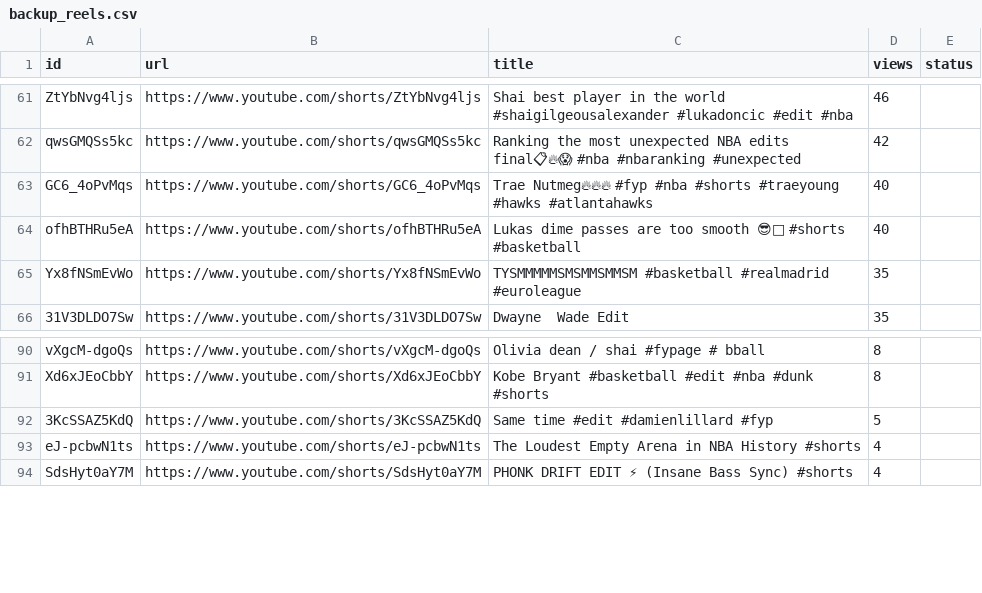
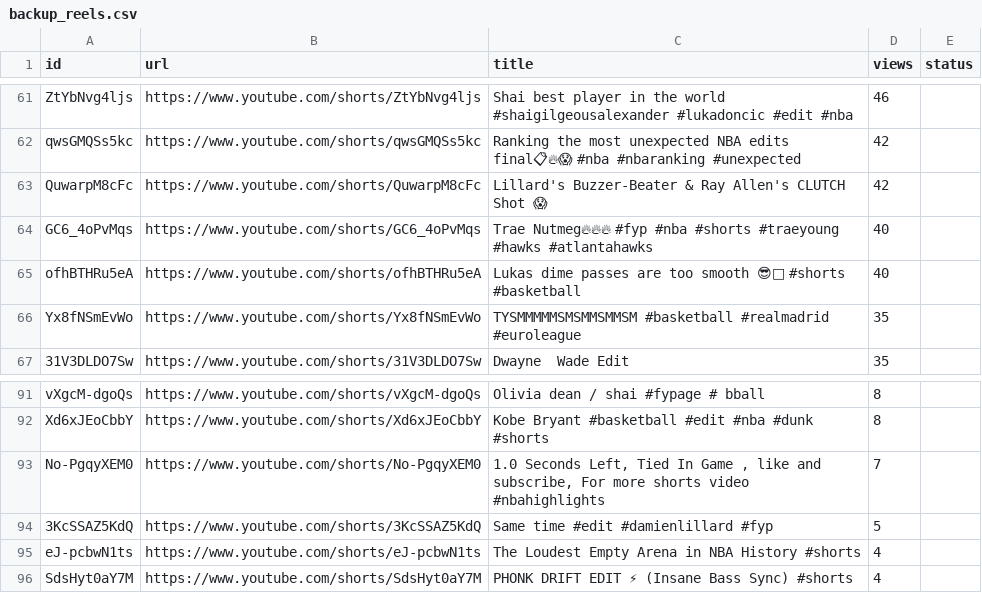
Before and after one commit to rjydly/nba-reels-bot, a CSV file: data/backup_reels.csv, drawn as a sheet; only a part is shown, gaps mark what is left out.

```diff
--- a/data/backup_reels.csv
+++ b/data/backup_reels.csv
@@ -62,2 +62,3 @@ ZtYbNvg4ljs,https://www.youtube.com/shorts/ZtYbNvg4ljs,Shai best player in the w
 qwsGMQSs5kc,https://www.youtube.com/shorts/qwsGMQSs5kc,Ranking the most unexpected NBA edits final📋🔥😱 #nba #nbaranking #unexpected,42,
+QuwarpM8cFc,https://www.youtube.com/shorts/QuwarpM8cFc,Lillard's Buzzer-Beater & Ray Allen's CLUTCH Shot 😱,42,
 GC6_4oPvMqs,https://www.youtube.com/shorts/GC6_4oPvMqs,Trae Nutmeg🔥🔥🔥 #fyp #nba #shorts #traeyoung #hawks #atlantahawks,40,
@@ -91,2 +92,3 @@ vXgcM-dgoQs,https://www.youtube.com/shorts/vXgcM-dgoQs,Olivia dean / shai #fypag
 Xd6xJEoCbbY,https://www.youtube.com/shorts/Xd6xJEoCbbY,Kobe Bryant #basketball #edit #nba #dunk #shorts,8,
+No-PgqyXEM0,https://www.youtube.com/shorts/No-PgqyXEM0,"1.0 Seconds Left, Tied In Game ,  like and subscribe, For more shorts video #nbahighlights",7,
 3KcSSAZ5KdQ,https://www.youtube.com/shorts/3KcSSAZ5KdQ,Same time #edit #damienlillard #fyp ￼,5,
```
Also changed, not shown: 1 other file.
